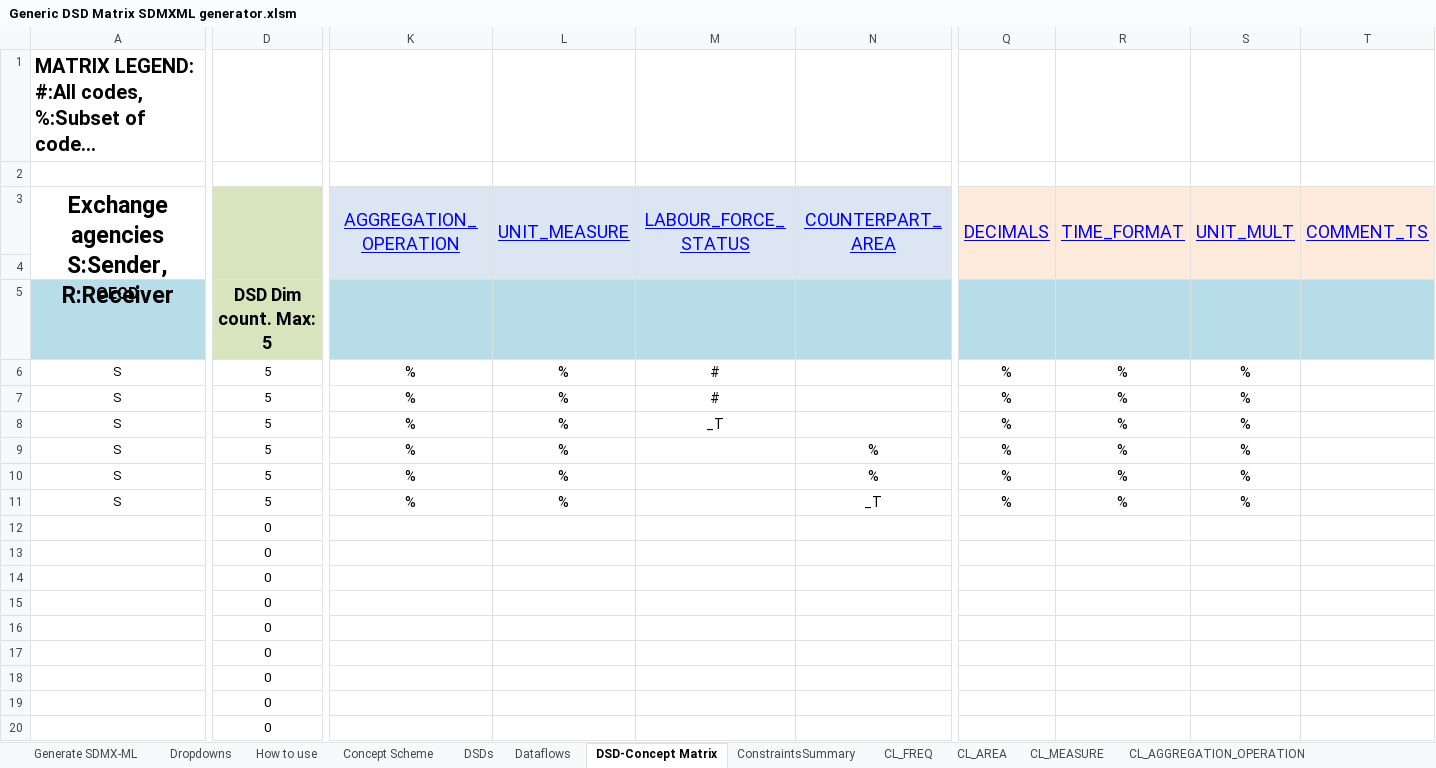
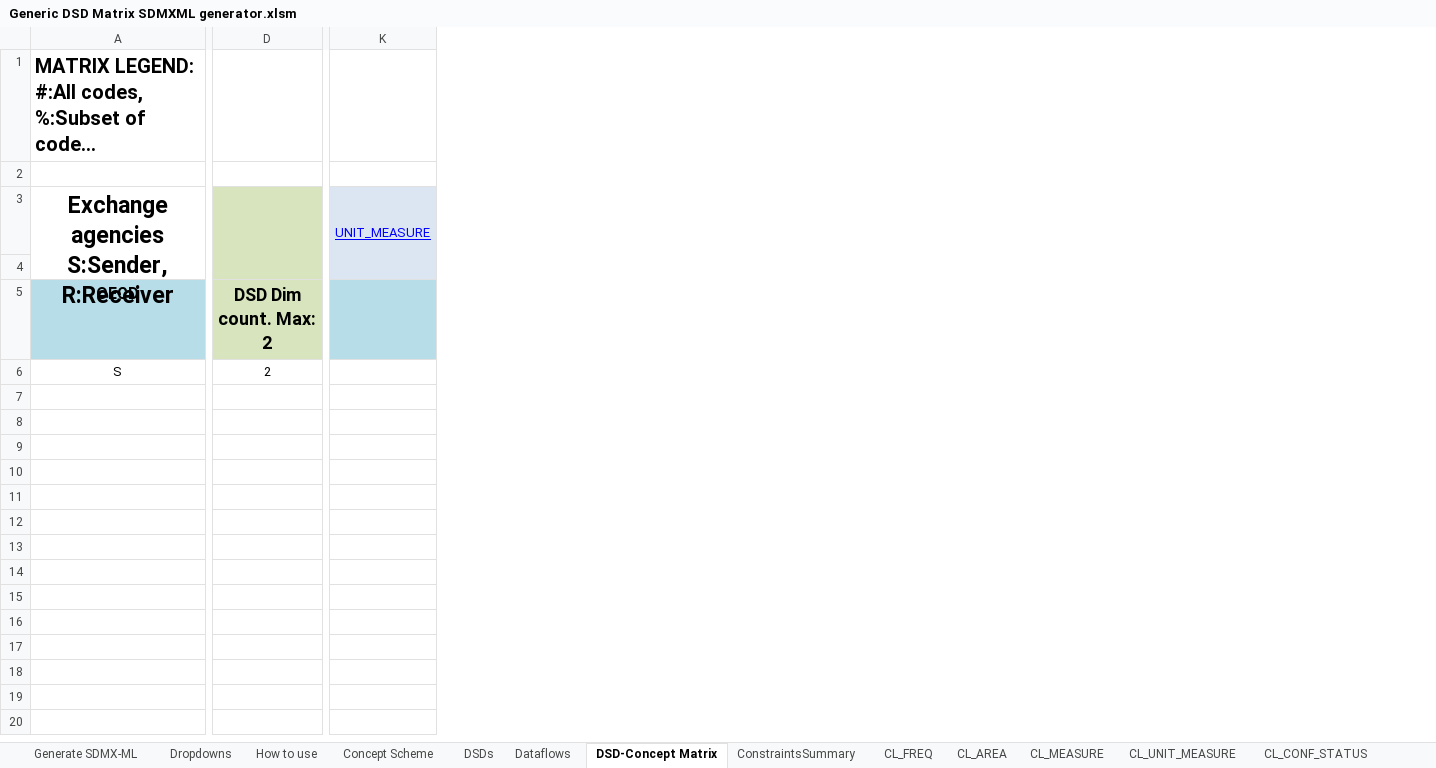
Before and after one commit to OECDSTD/sdmx-matrix-generator, an Excel workbook: Generic DSD Matrix SDMXML generator.xlsm, sheet DSD-Concept Matrix, drawn as a sheet; only a part is shown, gaps mark what is left out; long unchanged cells end in …; values as stored, in another font and other column widths than the file's, no borders; charts and pictures not drawn; removed rows and columns are numbered as before the commit, all else as after; rows hold the shown columns only; the diff covers the shown part only; the diff names each change by its address in the sheet, - before the commit and + after, or states it on an @@ line.

```diff
--- a/Generic DSD Matrix SDMXML generator.xlsm (sheet DSD-Concept Matrix)
+++ b/Generic DSD Matrix SDMXML generator.xlsm (sheet DSD-Concept Matrix)
-column D, rows 5-6: DSD Dim count. Max: 5 | 5
+column D, rows 5-6: DSD Dim count. Max: 2 | 2
-column K (AGGREGATION_OPERATION), row 6: %
-column L (UNIT_MEASURE), row 6: %
-column M (LABOUR_FORCE_STATUS), row 6: #
-column N (COUNTERPART_AREA), empty
+column K (UNIT_MEASURE), empty
-column Q (DECIMALS), row 6: %
-column R (TIME_FORMAT), row 6: %
-column S (UNIT_MULT), row 6: %
-column T (COMMENT_TS), empty
-row 7: S | 5 | % | % | # |  | % | % | %
-row 8: S | 5 | % | % | _T |  | % | % | %
-row 9: S | 5 | % | % |  | % | % | % | %
-row 10: S | 5 | % | % |  | % | % | % | %
-row 11: S | 5 | % | % |  | _T | % | % | %
-row 12:  | 0
-row 13:  | 0
-row 14:  | 0
-row 15:  | 0
-row 16:  | 0
-row 17:  | 0
-row 18:  | 0
-row 19:  | 0
-row 20:  | 0
```
Also changed, not shown: 69 removed rows, 3 added columns, 7 removed columns, 3 edited cells and cell formats elsewhere in this sheet, sheet CL_OBS_STATUS, sheet Dataflows, sheet Concept Scheme, sheet CL_FREQ, sheet ConstraintsSummary, sheet CL_AREA, 11 more sheets, other sheet tabs, charts or pictures.
